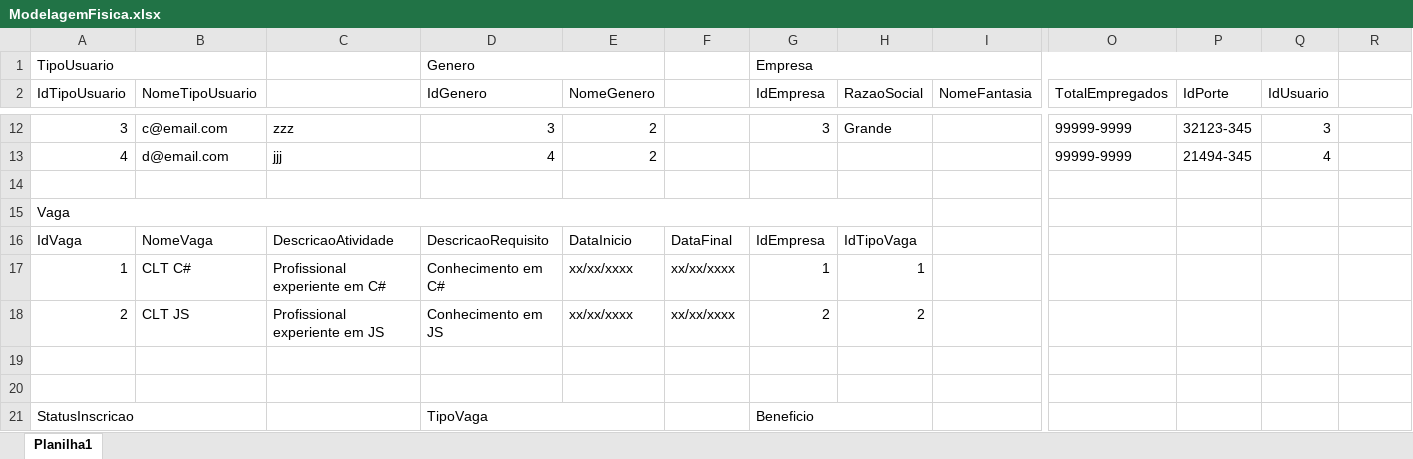
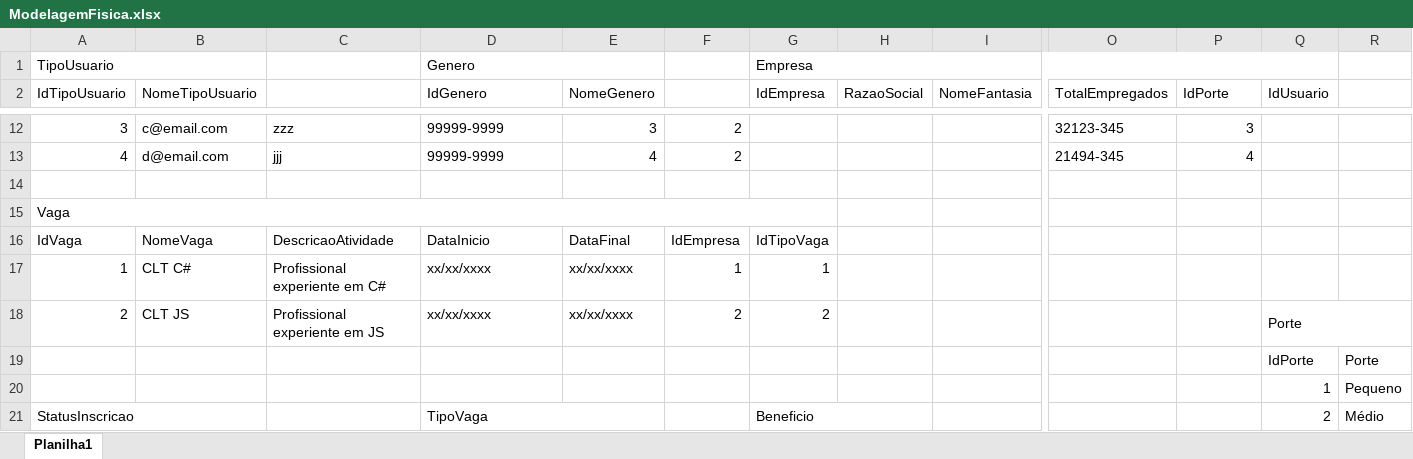
Before and after one commit to flavio-pires/Projeto_ProVagas, an Excel workbook: BD/MER/ModelagemFisica.xlsx, sheet Planilha1, drawn as a sheet; only a part is shown, gaps mark what is left out; values as stored, in another font and other column widths than the file's, no cell formats; removed rows and columns are numbered as before the commit, all else as after; rows hold the shown columns only; the diff covers the shown part only; the diff names each change by its address in the sheet, - before the commit and + after, or states it on an @@ line.

```diff
--- a/BD/MER/ModelagemFisica.xlsx (sheet Planilha1)
+++ b/BD/MER/ModelagemFisica.xlsx (sheet Planilha1)
-D12 (IdGenero): 3
+D12 (IdGenero): 99999-9999
-E12 (NomeGenero): 2
+E12 (NomeGenero): 3
-F12:F13: (empty)
+F12:F13: 2
-G12 (IdEmpresa): 3
+G12 (IdEmpresa): (empty)
-H12 (RazaoSocial): Grande
+H12 (RazaoSocial): (empty)
-O12 (TotalEmpregados): 99999-9999
+O12 (TotalEmpregados): 32123-345
-P12 (IdPorte): 32123-345
+P12 (IdPorte): 3
-Q12 (IdUsuario): 3
+Q12 (IdUsuario): (empty)
-D13 (IdGenero): 4
+D13 (IdGenero): 99999-9999
-E13 (NomeGenero): 2
+E13 (NomeGenero): 4
-O13 (TotalEmpregados): 99999-9999
+O13 (TotalEmpregados): 21494-345
-P13 (IdPorte): 21494-345
+P13 (IdPorte): 4
-Q13 (IdUsuario): 4
+Q13 (IdUsuario): (empty)
-A15:H15 merged
+A15:G15 merged
-D16 (IdGenero): DescricaoRequisito
+D16 (IdGenero): DataInicio
-E16 (NomeGenero): DataInicio
+E16 (NomeGenero): DataFinal
-F16: DataFinal
+F16: IdEmpresa
-G16 (IdEmpresa): IdEmpresa
+G16 (IdEmpresa): IdTipoVaga
-H16 (RazaoSocial): IdTipoVaga
+H16 (RazaoSocial): (empty)
-D17 (IdGenero): Conhecimento em C#
+D17 (IdGenero): xx/xx/xxxx
-F17: xx/xx/xxxx
+F17: 1
-H17 (RazaoSocial): 1
+H17 (RazaoSocial): (empty)
-D18 (IdGenero): Conhecimento em JS
+D18 (IdGenero): xx/xx/xxxx
-F18: xx/xx/xxxx
+F18: 2
-H18 (RazaoSocial): 2
+H18 (RazaoSocial): (empty)
-Q18 (IdUsuario): (empty)
+Q18 (IdUsuario): Porte
+Q18:R18 merged
-row 19: (empty)
+row 19:  |  |  |  |  |  |  |  |  |  |  | IdPorte | Porte
-row 20: (empty)
+row 20:  |  |  |  |  |  |  |  |  |  |  | 1 | Pequeno
-Q21 (IdUsuario): (empty)
+Q21 (IdUsuario): 2
-R21: (empty)
+R21: Médio
```
Also changed, not shown: 10 added rows, 65 edited cells and merged cells elsewhere in this sheet, cell formats.
